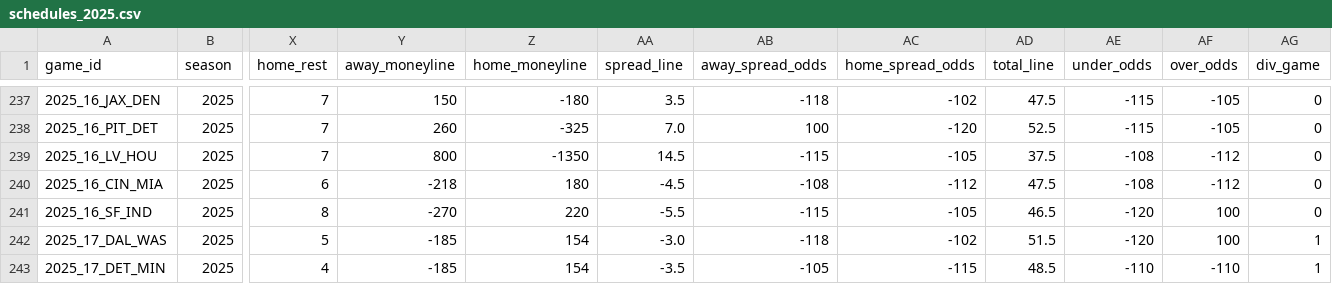
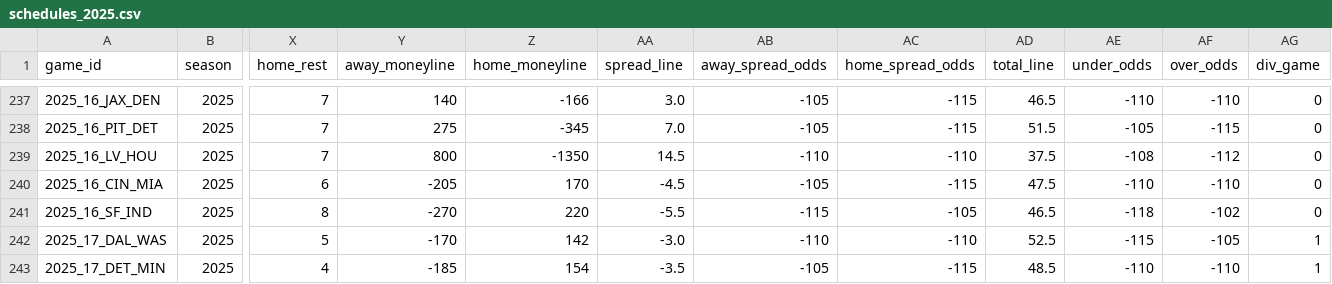
Before and after one commit to SubOptimalPredictions/nfl_predictor, a CSV file: data/schedules_2025.csv, drawn as a sheet; only a part is shown, gaps mark what is left out; the diff covers the shown part only; the diff names each change by its address in the sheet, - before the commit and + after, or states it on an @@ line.

```diff
--- a/data/schedules_2025.csv
+++ b/data/schedules_2025.csv
-Y237 (away_moneyline): 150
+Y237 (away_moneyline): 140
-Z237 (home_moneyline): -180
+Z237 (home_moneyline): -166
-AA237 (spread_line): 3.5
+AA237 (spread_line): 3.0
-AB237 (away_spread_odds): -118
+AB237 (away_spread_odds): -105
-AC237 (home_spread_odds): -102
+AC237 (home_spread_odds): -115
-AD237 (total_line): 47.5
+AD237 (total_line): 46.5
-AE237 (under_odds): -115
+AE237 (under_odds): -110
-AF237 (over_odds): -105
+AF237 (over_odds): -110
-Y238 (away_moneyline): 260
+Y238 (away_moneyline): 275
-Z238 (home_moneyline): -325
+Z238 (home_moneyline): -345
-AB238 (away_spread_odds): 100
+AB238 (away_spread_odds): -105
-AC238 (home_spread_odds): -120
+AC238 (home_spread_odds): -115
-AD238 (total_line): 52.5
+AD238 (total_line): 51.5
-AE238 (under_odds): -115
+AE238 (under_odds): -105
-AF238 (over_odds): -105
+AF238 (over_odds): -115
-AB239 (away_spread_odds): -115
+AB239 (away_spread_odds): -110
-AC239 (home_spread_odds): -105
+AC239 (home_spread_odds): -110
-Y240 (away_moneyline): -218
+Y240 (away_moneyline): -205
-Z240 (home_moneyline): 180
+Z240 (home_moneyline): 170
-AB240 (away_spread_odds): -108
+AB240 (away_spread_odds): -105
-AC240 (home_spread_odds): -112
+AC240 (home_spread_odds): -115
-AE240 (under_odds): -108
+AE240 (under_odds): -110
-AF240 (over_odds): -112
+AF240 (over_odds): -110
-AE241 (under_odds): -120
+AE241 (under_odds): -118
-AF241 (over_odds): 100
+AF241 (over_odds): -102
-Y242 (away_moneyline): -185
+Y242 (away_moneyline): -170
-Z242 (home_moneyline): 154
+Z242 (home_moneyline): 142
-AB242 (away_spread_odds): -118
+AB242 (away_spread_odds): -110
-AC242 (home_spread_odds): -102
+AC242 (home_spread_odds): -110
-AD242 (total_line): 51.5
+AD242 (total_line): 52.5
-AE242 (under_odds): -120
+AE242 (under_odds): -115
-AF242 (over_odds): 100
+AF242 (over_odds): -105
```
Also changed, not shown: 95 edited cells elsewhere in this file.
